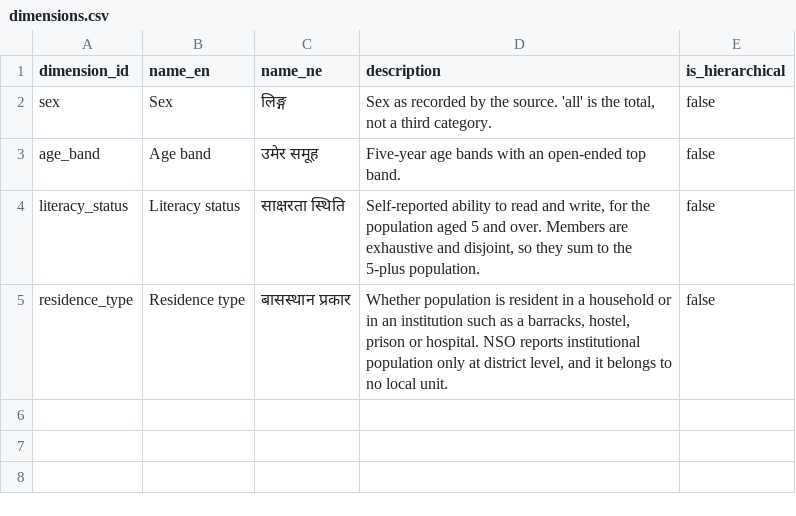
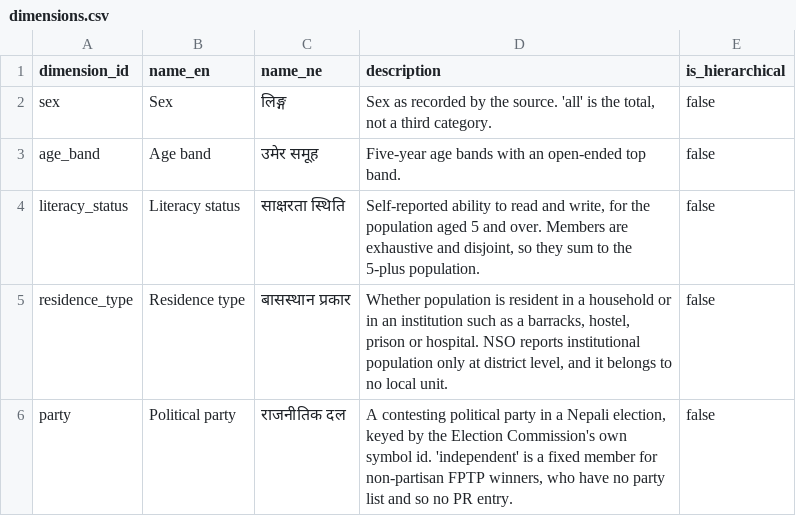
Before and after one commit to RDhamala/datanepal, a CSV file: transform/seeds/dimensions.csv, drawn as a sheet; the diff names each change by its address in the sheet, - before the commit and + after, or states it on an @@ line.

```diff
--- a/transform/seeds/dimensions.csv
+++ b/transform/seeds/dimensions.csv
+row 6: party | Political party | राजनीतिक दल | A contesting political party in a Nepali election, keyed by the Election Commission's own symbol id. 'independent' is a fixed member for non-partisan FPTP winners, who have no party list and so no PR entry. | false
```
Also changed, not shown: transform/seeds/datasets.csv, transform/seeds/indicators.csv, 31 other files.
